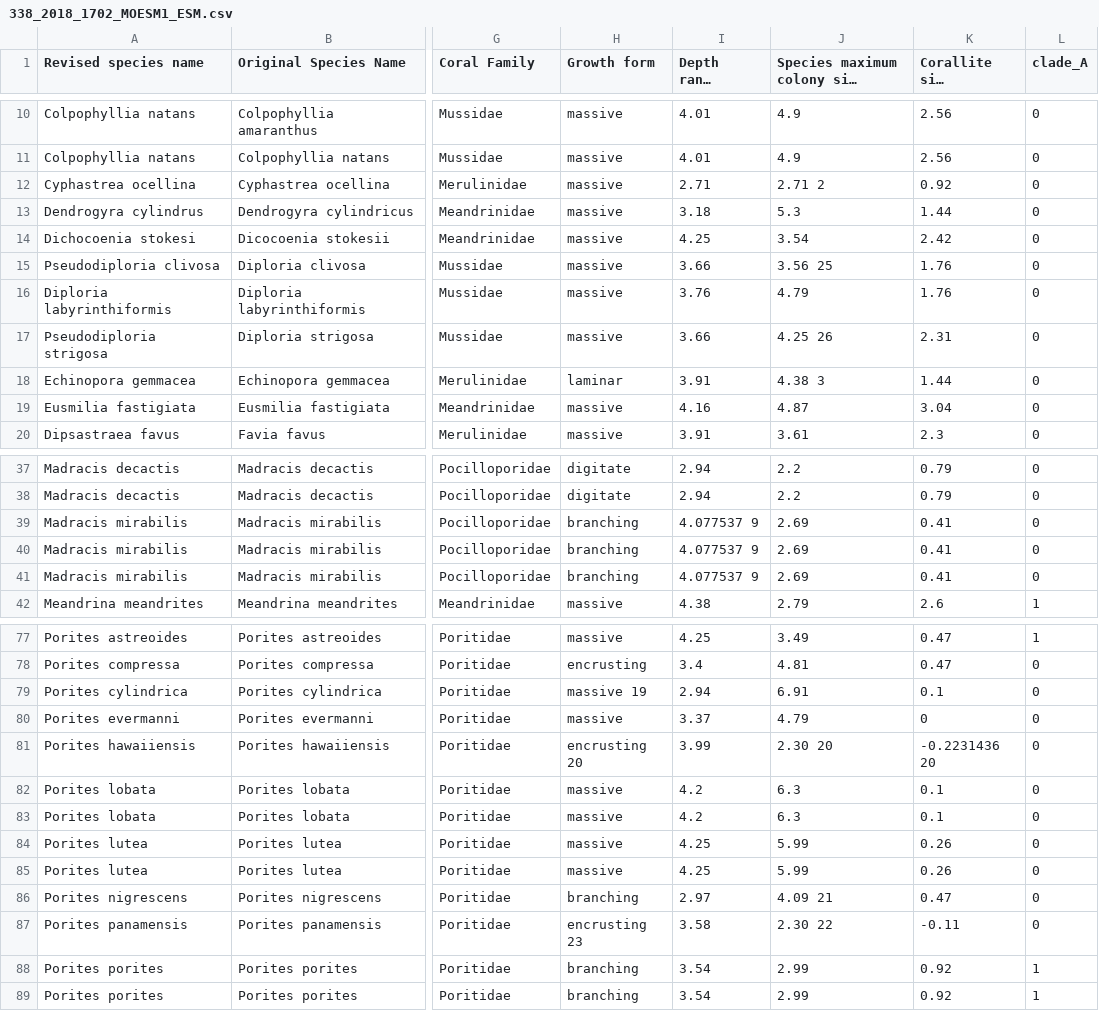
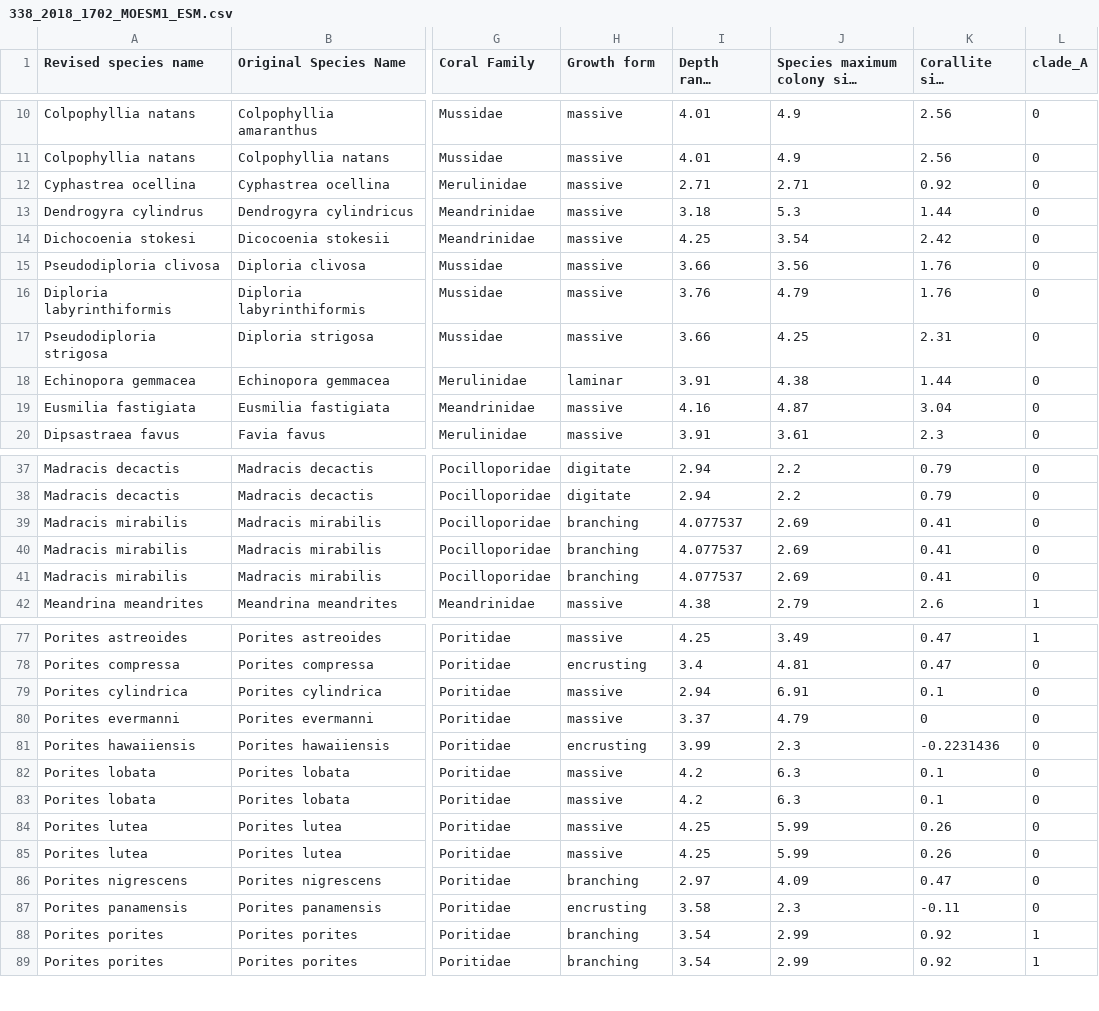
Before and after one commit to jmadinlab/species_choice, a CSV file: data/mizerek/338_2018_1702_MOESM1_ESM.csv, drawn as a sheet; only a part is shown, gaps mark what is left out; long unchanged cells end in …; the diff covers the shown part only; the diff names each change by its address in the sheet, - before the commit and + after, or states it on an @@ line.

```diff
--- a/data/mizerek/338_2018_1702_MOESM1_ESM.csv
+++ b/data/mizerek/338_2018_1702_MOESM1_ESM.csv
-J12: 2.71 2
+J12: 2.71
-J15: 3.56 25
+J15: 3.56
-J17: 4.25 26
+J17: 4.25
-J18: 4.38 3
+J18: 4.38
-I39:I41 (Depth range (logged)): 4.077537 9
+I39:I41 (Depth range (logged)): 4.077537
-H79 (Growth form): massive 19
+H79 (Growth form): massive
-H81 (Growth form): encrusting 20
+H81 (Growth form): encrusting
-J81: 2.30 20
+J81: 2.3
-K81 (Corallite size (logged)): -0.2231436 20
+K81 (Corallite size (logged)): -0.2231436
-J86: 4.09 21
+J86: 4.09
-H87 (Growth form): encrusting 23
+H87 (Growth form): encrusting
-J87: 2.30 22
+J87: 2.3
```
Also changed, not shown: 18 edited cells elsewhere in this file, 22 other files.
